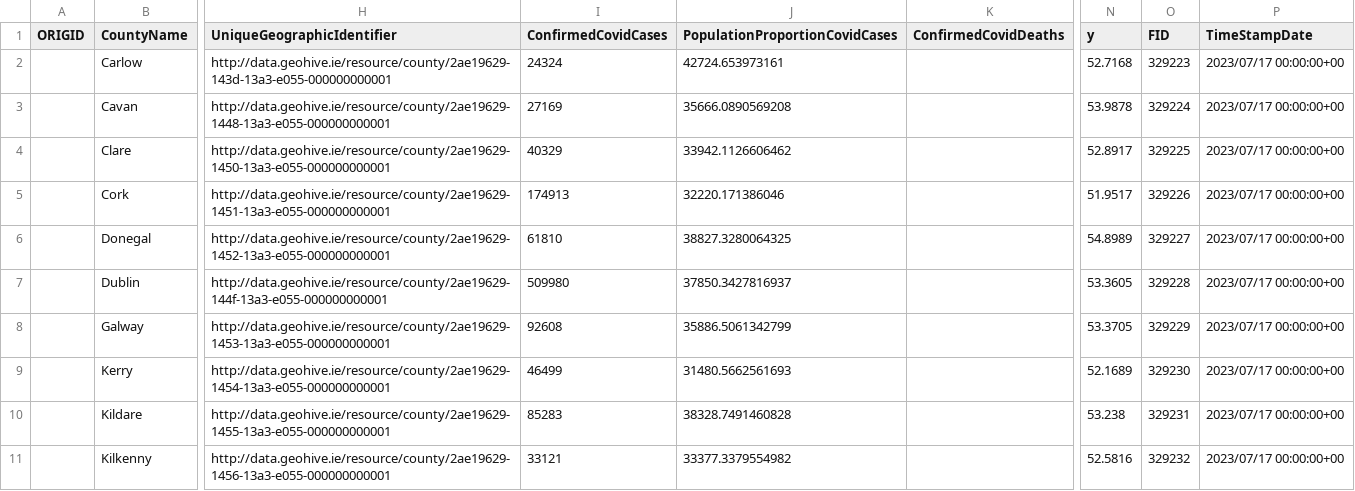
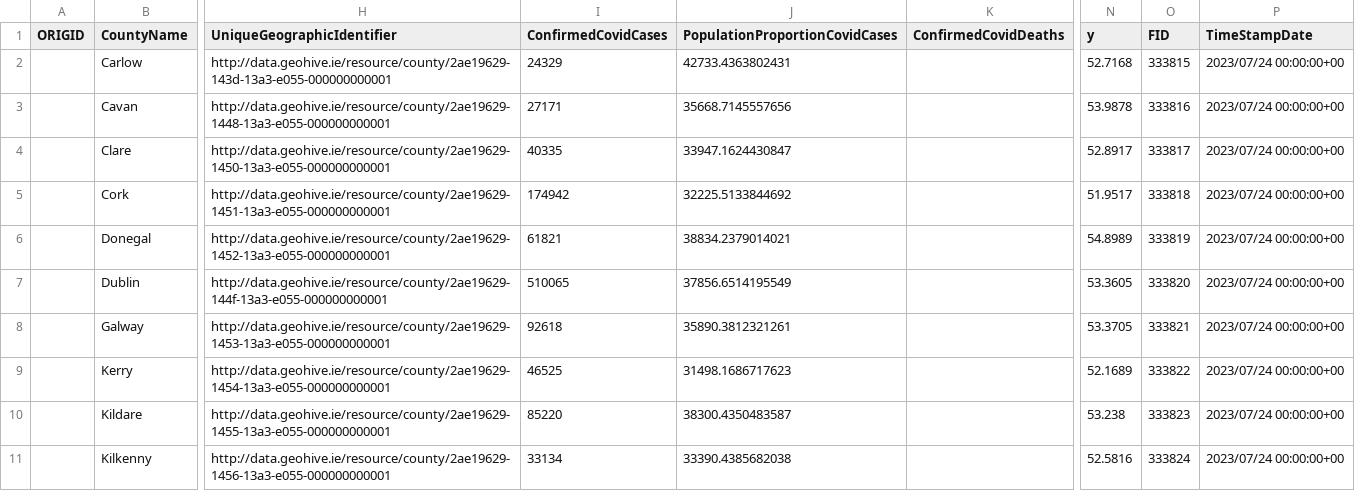
Before and after one commit to stephenc/2021-ireland-stats, a CSV file: data/COVID-19_HPSC_County_Statistics_Latest_Point_Geometry.csv, drawn as a sheet; only a part is shown, gaps mark what is left out; the diff covers the shown part only; the diff names each change by its address in the sheet, - before the commit and + after, or states it on an @@ line.

```diff
--- a/data/COVID-19_HPSC_County_Statistics_Latest_Point_Geometry.csv
+++ b/data/COVID-19_HPSC_County_Statistics_Latest_Point_Geometry.csv
-I2 (ConfirmedCovidCases): 24324
+I2 (ConfirmedCovidCases): 24329
-J2 (PopulationProportionCovidCases): 42724.653973161
+J2 (PopulationProportionCovidCases): 42733.4363802431
-O2 (FID): 329223
+O2 (FID): 333815
-P2:P11 (TimeStampDate): 2023/07/17 00:00:00+00
+P2:P11 (TimeStampDate): 2023/07/24 00:00:00+00
-I3 (ConfirmedCovidCases): 27169
+I3 (ConfirmedCovidCases): 27171
-J3 (PopulationProportionCovidCases): 35666.0890569208
+J3 (PopulationProportionCovidCases): 35668.7145557656
-O3 (FID): 329224
+O3 (FID): 333816
-I4 (ConfirmedCovidCases): 40329
+I4 (ConfirmedCovidCases): 40335
-J4 (PopulationProportionCovidCases): 33942.1126606462
+J4 (PopulationProportionCovidCases): 33947.1624430847
-O4 (FID): 329225
+O4 (FID): 333817
-I5 (ConfirmedCovidCases): 174913
+I5 (ConfirmedCovidCases): 174942
-J5 (PopulationProportionCovidCases): 32220.171386046
+J5 (PopulationProportionCovidCases): 32225.5133844692
-O5 (FID): 329226
+O5 (FID): 333818
-I6 (ConfirmedCovidCases): 61810
+I6 (ConfirmedCovidCases): 61821
-J6 (PopulationProportionCovidCases): 38827.3280064325
+J6 (PopulationProportionCovidCases): 38834.2379014021
-O6 (FID): 329227
+O6 (FID): 333819
-I7 (ConfirmedCovidCases): 509980
+I7 (ConfirmedCovidCases): 510065
-J7 (PopulationProportionCovidCases): 37850.3427816937
+J7 (PopulationProportionCovidCases): 37856.6514195549
-O7 (FID): 329228
+O7 (FID): 333820
-I8 (ConfirmedCovidCases): 92608
+I8 (ConfirmedCovidCases): 92618
-J8 (PopulationProportionCovidCases): 35886.5061342799
+J8 (PopulationProportionCovidCases): 35890.3812321261
-O8 (FID): 329229
+O8 (FID): 333821
-I9 (ConfirmedCovidCases): 46499
+I9 (ConfirmedCovidCases): 46525
-J9 (PopulationProportionCovidCases): 31480.5662561693
+J9 (PopulationProportionCovidCases): 31498.1686717623
-O9 (FID): 329230
+O9 (FID): 333822
-I10 (ConfirmedCovidCases): 85283
+I10 (ConfirmedCovidCases): 85220
-J10 (PopulationProportionCovidCases): 38328.7491460828
+J10 (PopulationProportionCovidCases): 38300.4350483587
-O10 (FID): 329231
+O10 (FID): 333823
-I11 (ConfirmedCovidCases): 33121
+I11 (ConfirmedCovidCases): 33134
-J11 (PopulationProportionCovidCases): 33377.3379554982
+J11 (PopulationProportionCovidCases): 33390.4385682038
-O11 (FID): 329232
+O11 (FID): 333824
```
Also changed, not shown: 64 edited cells elsewhere in this file, data/COVID-19_Antigen.csv, data/COVID-19_HPSC_Detailed_Statistics_Profile.csv, 4 other files.
